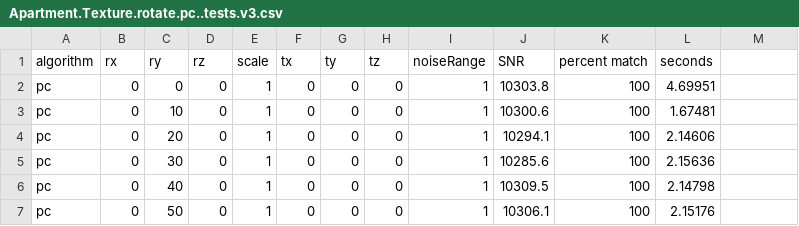
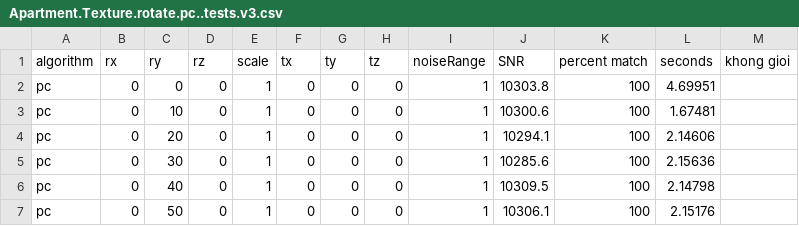
Before and after one commit to lukes611/phdThesis, a CSV file: experiments/Apartment.Texture.rotate.pc..tests.v3.csv, drawn as a sheet; only a part is shown; the diff names each change by its address in the sheet, - before the commit and + after, or states it on an @@ line.

Commit message:
newb

```diff
--- a/experiments/Apartment.Texture.rotate.pc..tests.v3.csv
+++ b/experiments/Apartment.Texture.rotate.pc..tests.v3.csv
-M1: (empty)
+M1: khong gioi
```
